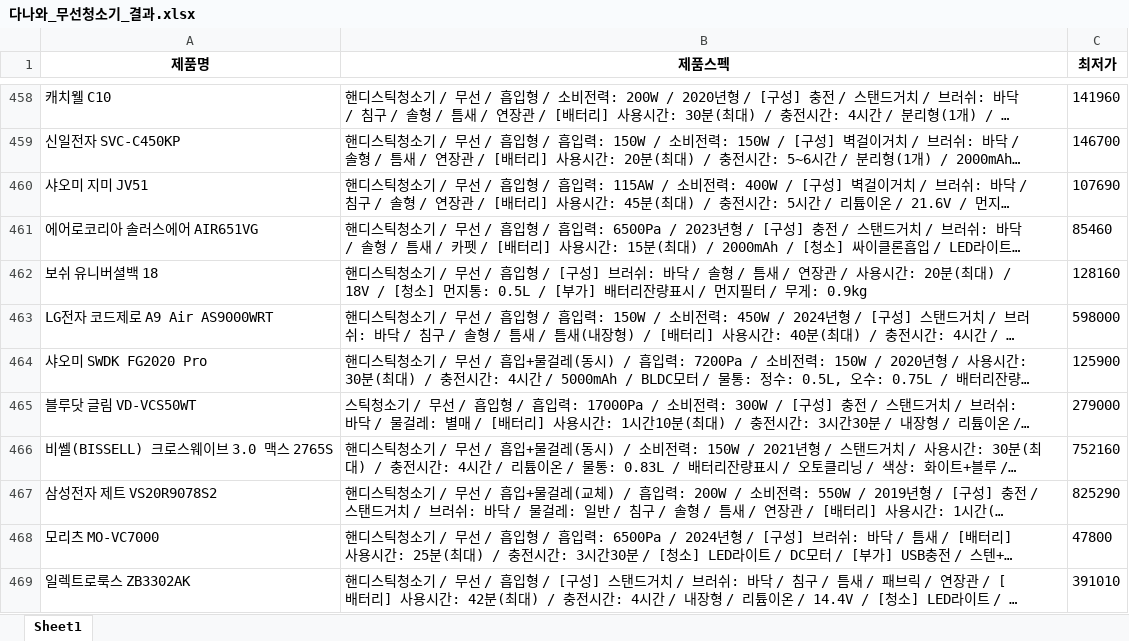
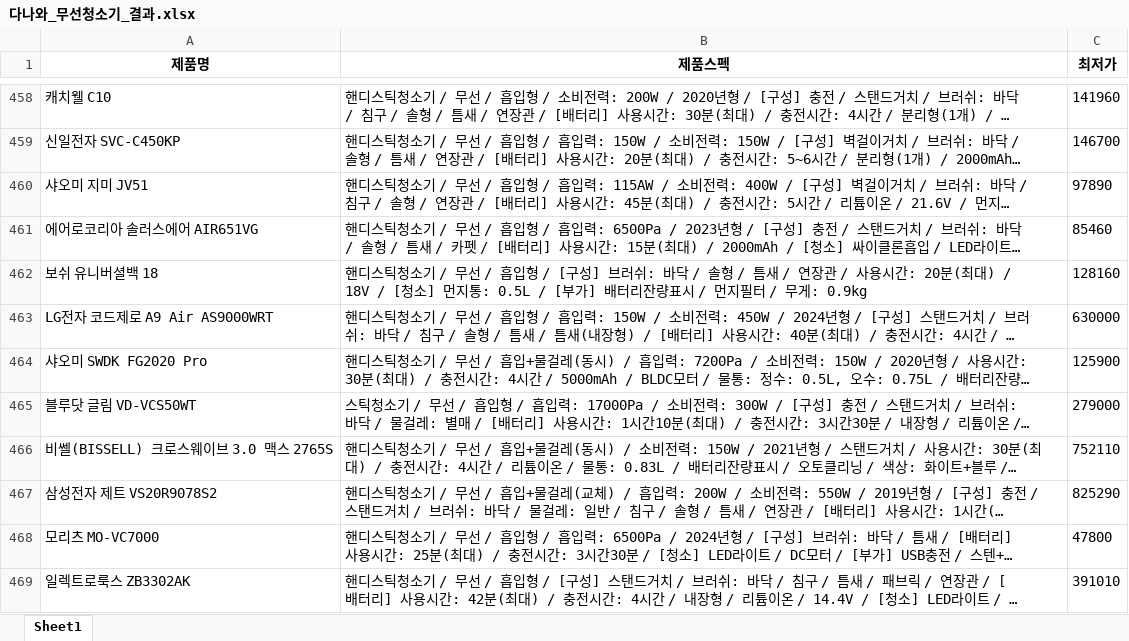
Before and after one commit to KangJeoungMi/Bigdata-analysis-2024, an Excel workbook: DAY08/data/다나와_무선청소기_결과.xlsx, sheet Sheet1, drawn as a sheet; only a part is shown, gaps mark what is left out; long unchanged cells end in …; values as stored, in another font and other column widths than the file's, no borders; the diff covers the shown part only; the diff names each change by its address in the sheet, - before the commit and + after, or states it on an @@ line.

```diff
--- a/DAY08/data/다나와_무선청소기_결과.xlsx (sheet Sheet1)
+++ b/DAY08/data/다나와_무선청소기_결과.xlsx (sheet Sheet1)
-C460 (최저가): 107690
+C460 (최저가): 97890
-C463 (최저가): 598000
+C463 (최저가): 630000
-C466 (최저가): 752160
+C466 (최저가): 752110
```
Also changed, not shown: other rows of this sheet, DAY08/data/2_danawa_data_final.xlsx, DAY08/data/다나와_무선청소기_전처리결과.xlsx, 1 other file.
